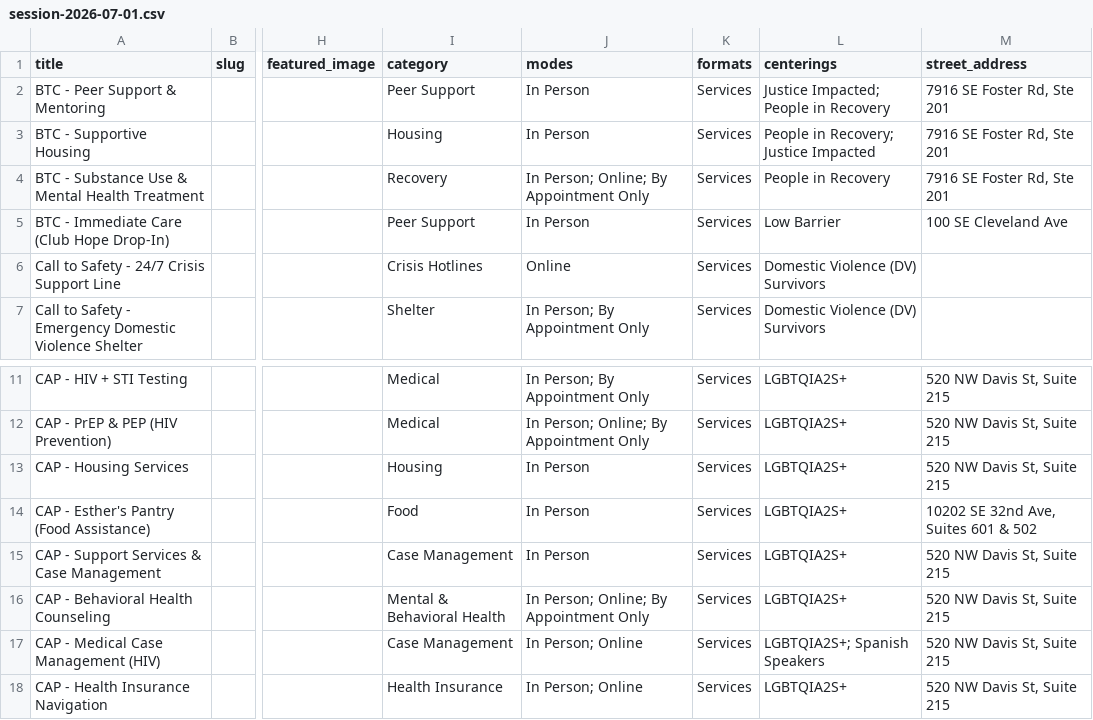
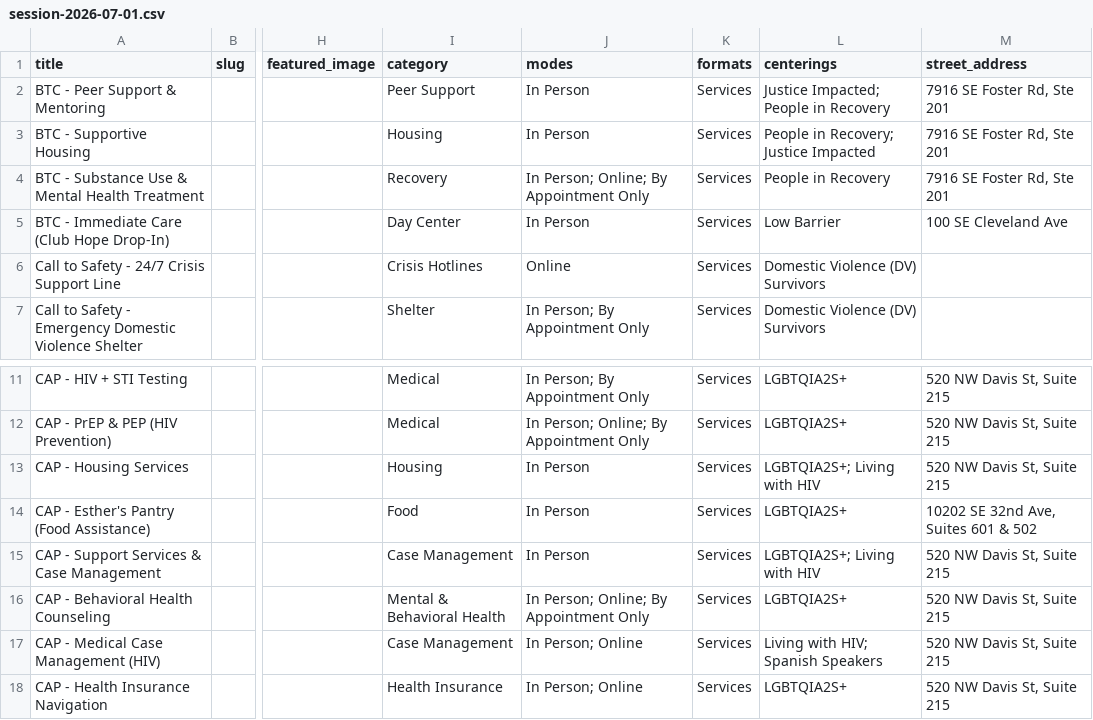
Before and after one commit to daishakissel/reentryresource, a CSV file: site/docs/imports/session-2026-07-01.csv, drawn as a sheet; only a part is shown, gaps mark what is left out; the diff names each change by its address in the sheet, - before the commit and + after, or states it on an @@ line.

```diff
--- a/site/docs/imports/session-2026-07-01.csv
+++ b/site/docs/imports/session-2026-07-01.csv
-I5 (category): Peer Support
+I5 (category): Day Center
-L13 (centerings): LGBTQIA2S+
+L13 (centerings): LGBTQIA2S+; Living with HIV
-L15 (centerings): LGBTQIA2S+
+L15 (centerings): LGBTQIA2S+; Living with HIV
-L17 (centerings): LGBTQIA2S+; Spanish Speakers
+L17 (centerings): Living with HIV; Spanish Speakers
```
Also changed, not shown: 6 other files.
